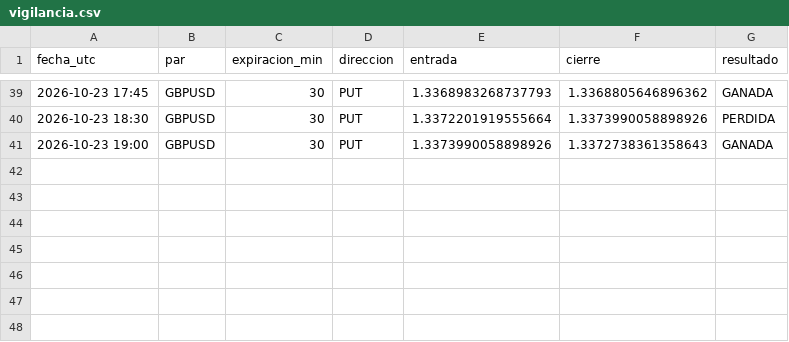
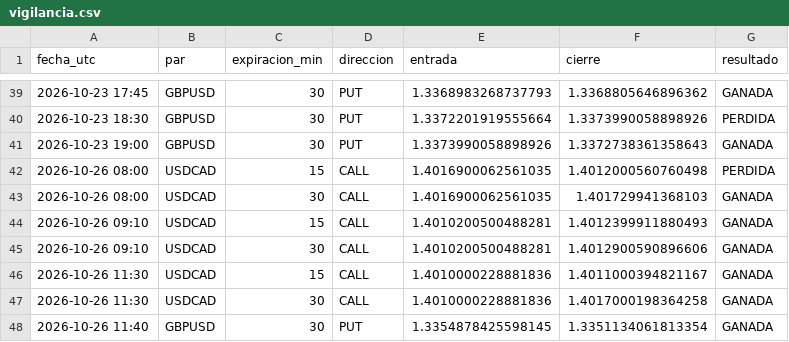
Before and after one commit to brandyherrera944-art/bot-senales, a CSV file: vigilancia.csv, drawn as a sheet; only a part is shown, gaps mark what is left out; the diff names each change by its address in the sheet, - before the commit and + after, or states it on an @@ line.

```diff
--- a/vigilancia.csv
+++ b/vigilancia.csv
+row 42: 2026-10-26 08:00 | USDCAD | 15 | CALL | 1.4016900062561035 | 1.4012000560760498 | PERDIDA
+row 43: 2026-10-26 08:00 | USDCAD | 30 | CALL | 1.4016900062561035 | 1.401729941368103 | GANADA
+row 44: 2026-10-26 09:10 | USDCAD | 15 | CALL | 1.4010200500488281 | 1.4012399911880493 | GANADA
+row 45: 2026-10-26 09:10 | USDCAD | 30 | CALL | 1.4010200500488281 | 1.4012900590896606 | GANADA
+row 46: 2026-10-26 11:30 | USDCAD | 15 | CALL | 1.4010000228881836 | 1.4011000394821167 | GANADA
+row 47: 2026-10-26 11:30 | USDCAD | 30 | CALL | 1.4010000228881836 | 1.4017000198364258 | GANADA
+row 48: 2026-10-26 11:40 | GBPUSD | 30 | PUT | 1.3354878425598145 | 1.3351134061813354 | GANADA
```
Also changed, not shown: 2 other files.
